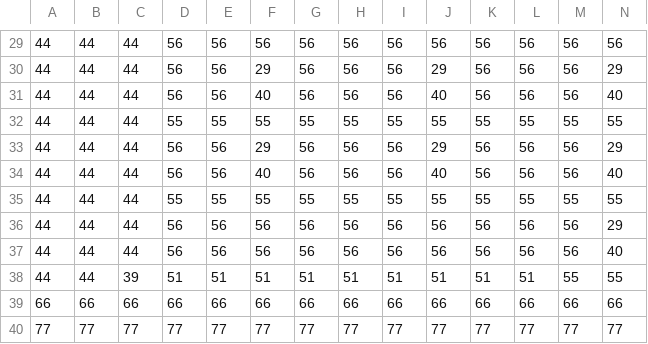
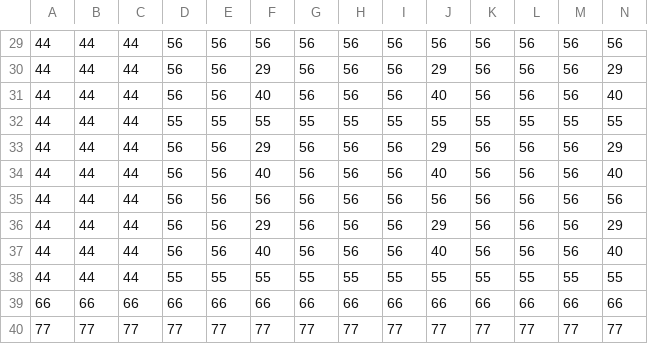
Before and after one commit to Zoddhand/Weekly_Game_jam_Nov21, a CSV file: ASSETS/Maps/map1_Tile Layer 1.csv, drawn as a sheet; only a part is shown, gaps mark what is left out; removed rows and columns are numbered as before the commit, all else as after; rows hold the shown columns only; the diff names each change by its address in the sheet, - before the commit and + after, or states it on an @@ line.

```diff
--- a/ASSETS/Maps/map1_Tile Layer 1.csv
+++ b/ASSETS/Maps/map1_Tile Layer 1.csv
+row 35: 44 | 44 | 44 | 56 | 56 | 56 | 56 | 56 | 56 | 56 | 56 | 56 | 56 | 56
+row 36: 44 | 44 | 44 | 56 | 56 | 29 | 56 | 56 | 56 | 29 | 56 | 56 | 56 | 29
+row 37: 44 | 44 | 44 | 56 | 56 | 40 | 56 | 56 | 56 | 40 | 56 | 56 | 56 | 40
-row 36: 44 | 44 | 44 | 56 | 56 | 56 | 56 | 56 | 56 | 56 | 56 | 56 | 56 | 29
-row 37: 44 | 44 | 44 | 56 | 56 | 56 | 56 | 56 | 56 | 56 | 56 | 56 | 56 | 40
-row 38: 44 | 44 | 39 | 51 | 51 | 51 | 51 | 51 | 51 | 51 | 51 | 51 | 55 | 55
```
Also changed, not shown: ASSETS/Maps/map1_Tile Layer 2.csv, 1 other file.
